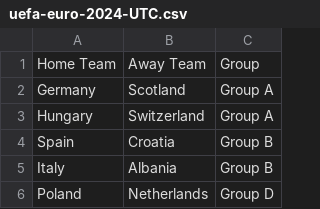
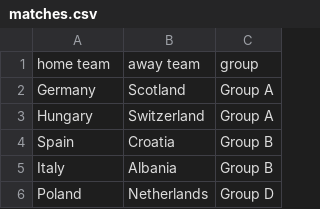
Before and after one commit to Lildhansen/slutrundeKasse, a CSV file: setup/matches.csv (was setup/uefa-euro-2024-UTC.csv), drawn as a sheet; only a part is shown.

```diff
--- a/setup/uefa-euro-2024-UTC.csv
+++ b/setup/matches.csv
@@ -1,2 +1,2 @@
-Home Team,Away Team,Group
+home team,away team,group
 Germany,Scotland,Group A
```
Also changed, not shown: 4 other files.
